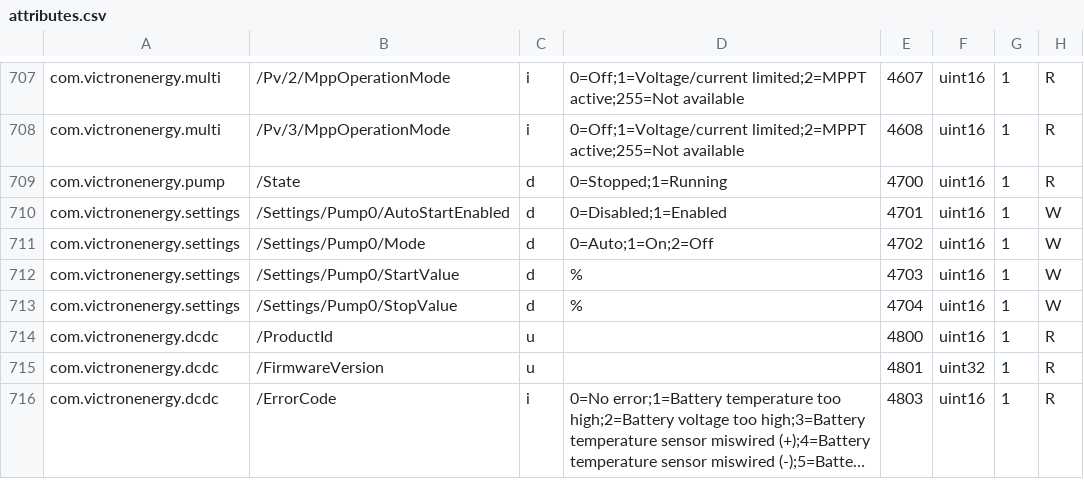
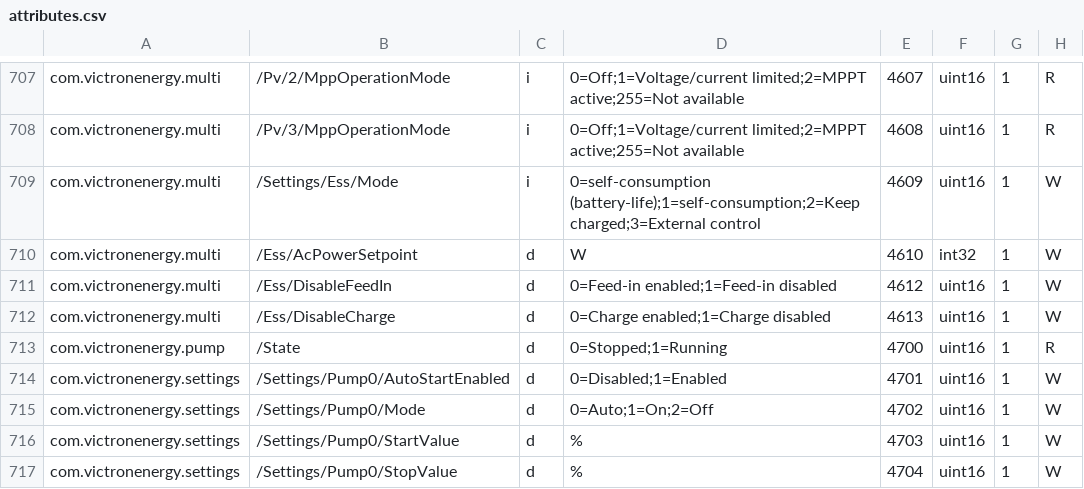
Before and after one commit to victronenergy/dbus_modbustcp, a CSV file: attributes.csv, drawn as a sheet; only a part is shown, gaps mark what is left out; the shorter side is filled out with more unchanged rows; long unchanged cells end in ….

Commit message:
MultiRS: Add registers for ESS functions
https://github.com/victronenergy/venus/issues/1104

```diff
--- a/attributes.csv
+++ b/attributes.csv
@@ -708,2 +708,6 @@ com.victronenergy.multi,/Pv/2/MppOperationMode,i,0=Off;1=Voltage/current limited
 com.victronenergy.multi,/Pv/3/MppOperationMode,i,0=Off;1=Voltage/current limited;2=MPPT active;255=Not available,4608,uint16,1,R
+com.victronenergy.multi,/Settings/Ess/Mode,i,0=self-consumption (battery-life);1=self-consumption;2=Keep charged;3=External control,4609,uint16,1,W
+com.victronenergy.multi,/Ess/AcPowerSetpoint,d,W,4610,int32,1,W
+com.victronenergy.multi,/Ess/DisableFeedIn,d,0=Feed-in enabled;1=Feed-in disabled,4612,uint16,1,W
+com.victronenergy.multi,/Ess/DisableCharge,d,0=Charge enabled;1=Charge disabled,4613,uint16,1,W
 com.victronenergy.pump,/State,d,0=Stopped;1=Running,4700,uint16,1,R
```
